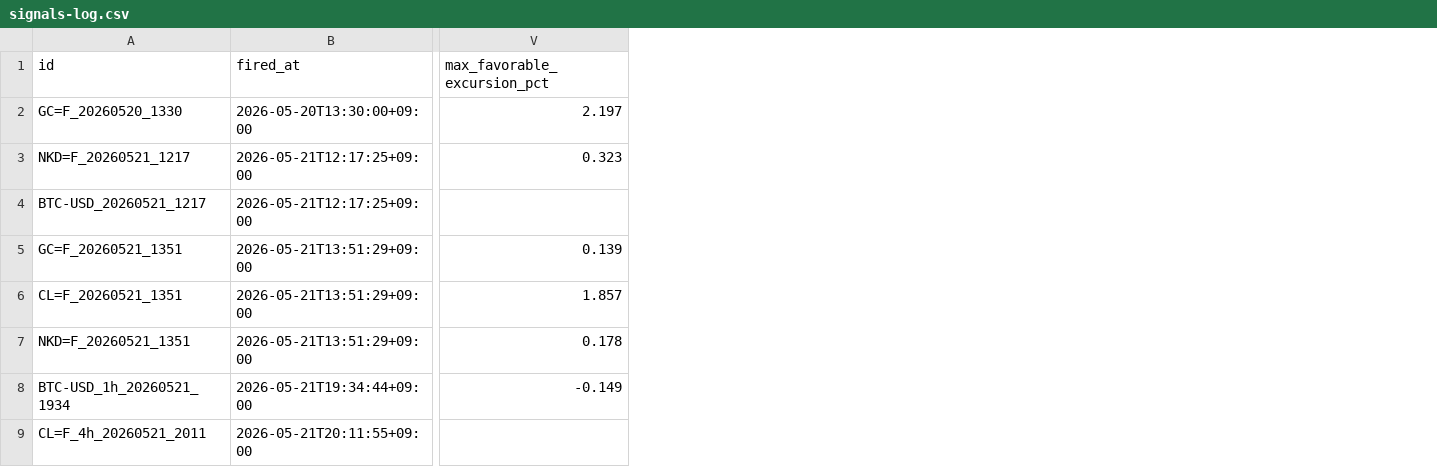
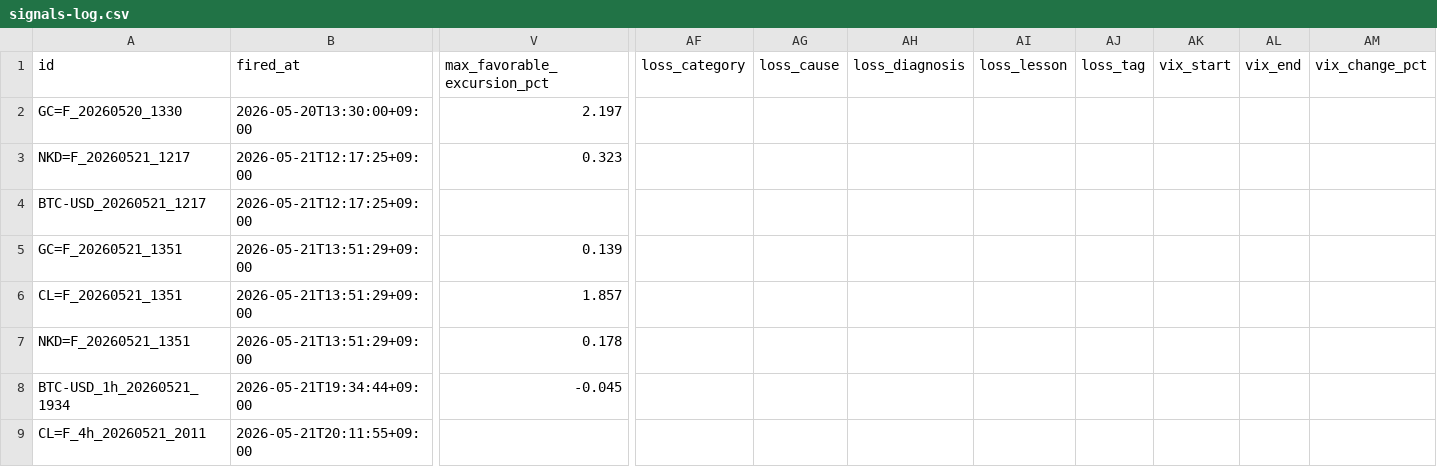
Before and after one commit to invest-ai-info/marketwatch-ai, a CSV file: signals-log.csv, drawn as a sheet; only a part is shown, gaps mark what is left out; the diff names each change by its address in the sheet, - before the commit and + after, or states it on an @@ line.

```diff
--- a/signals-log.csv
+++ b/signals-log.csv
+column AF (loss_category), empty
+column AG (loss_cause), empty
+column AH (loss_diagnosis), empty
+column AI (loss_lesson), empty
+column AJ (loss_tag), empty
+column AK (vix_start), empty
+column AL (vix_end), empty
+column AM (vix_change_pct), empty
-V8 (max_favorable_excursion_pct): -0.149
+V8 (max_favorable_excursion_pct): -0.045
```
Also changed, not shown: 2 other files.
